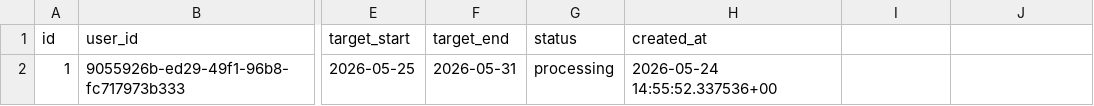
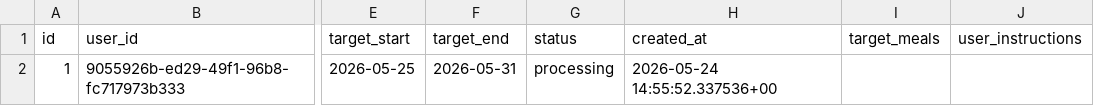
Before and after one commit to MiyasaKi09/garde-manger-app, a CSV file: supabase/exports/latest/csv/plan_regen_requests.csv, drawn as a sheet; only a part is shown, gaps mark what is left out; the diff names each change by its address in the sheet, - before the commit and + after, or states it on an @@ line.

```diff
--- a/supabase/exports/latest/csv/plan_regen_requests.csv
+++ b/supabase/exports/latest/csv/plan_regen_requests.csv
-I1: (empty)
+I1: target_meals
-J1: (empty)
+J1: user_instructions
```
Also changed, not shown: 2 other files.
